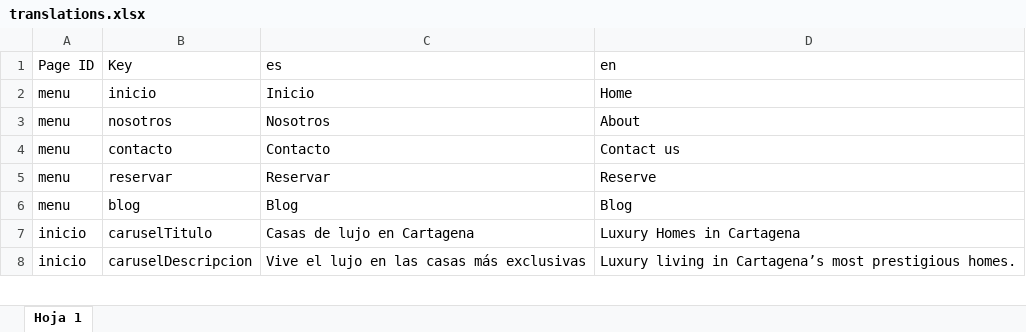
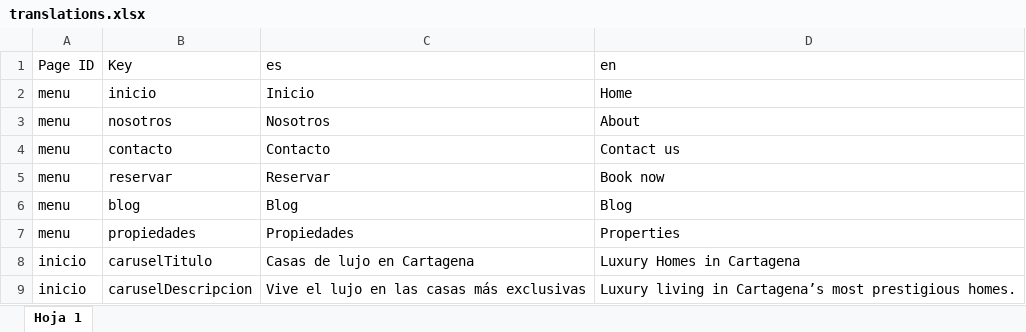
Before and after one commit to DrojasFrontend/headless-anawana, an Excel workbook: public/translations.xlsx, sheet Hoja 1, drawn as a sheet; only a part is shown; values as stored, in another font and other column widths than the file's, no borders; charts and pictures not drawn; the diff names each change by its address in the sheet, - before the commit and + after, or states it on an @@ line.

```diff
--- a/public/translations.xlsx (sheet Hoja 1)
+++ b/public/translations.xlsx (sheet Hoja 1)
-D5 (en): Reserve
+D5 (en): Book now
+row 7: menu | propiedades | Propiedades | Properties
```
Also changed, not shown: 3 other files.
